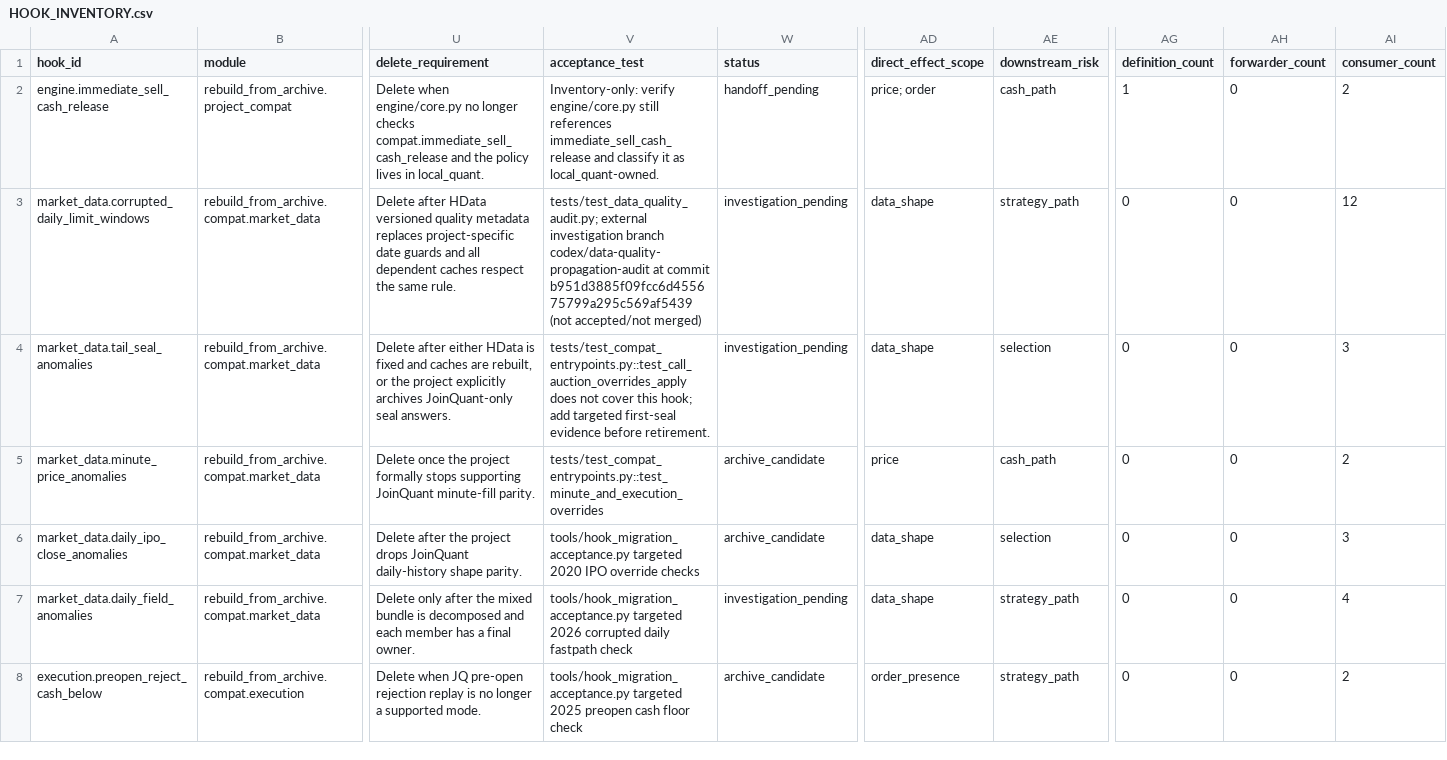
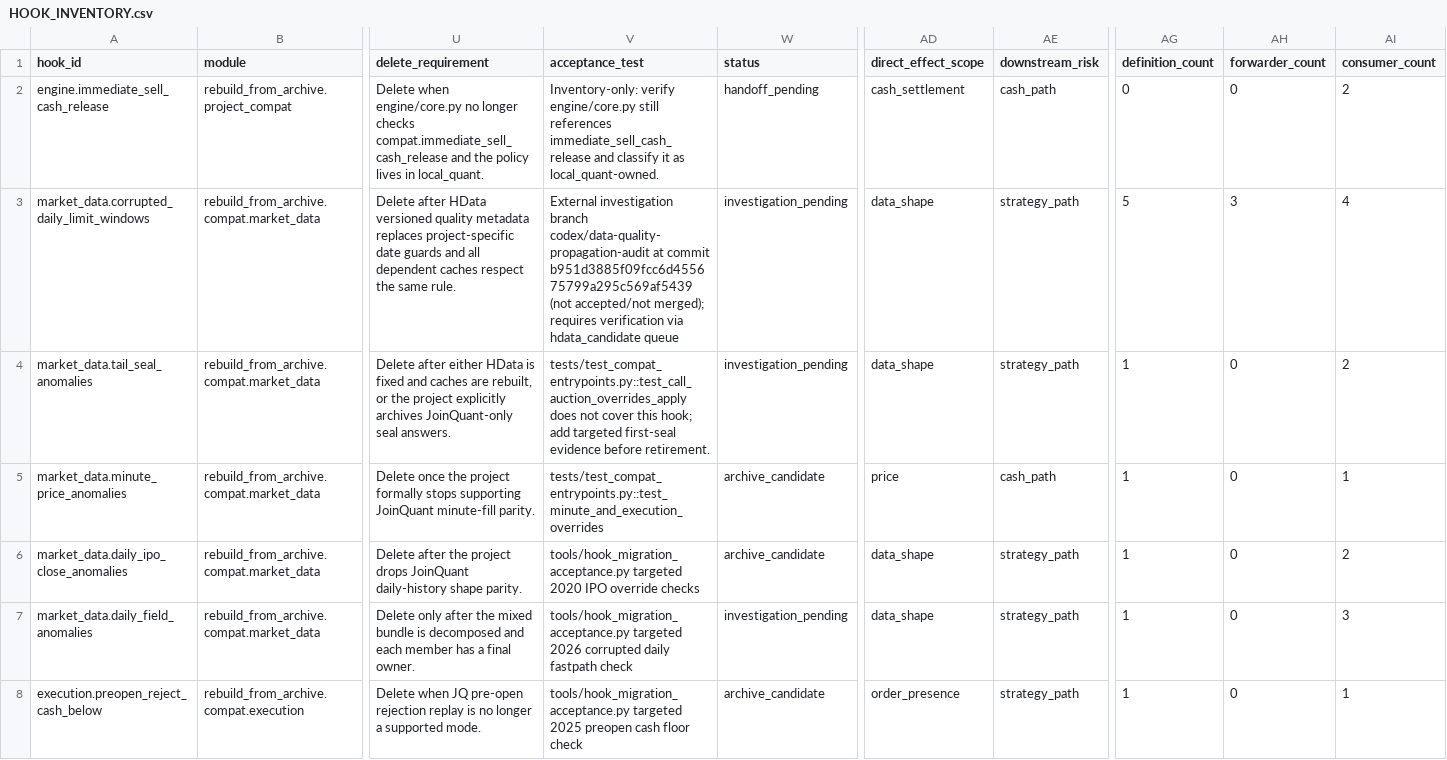
Before and after one commit to zhuyupek-crypto/emotion_gating, a CSV file: coordination/hook_disposition/HOOK_INVENTORY.csv, drawn as a sheet; only a part is shown, gaps mark what is left out; the diff covers the shown part only; the diff names each change by its address in the sheet, - before the commit and + after, or states it on an @@ line.

Commit message:
第二轮修正: 真正确认分类 + 枚举校验 + namespace测试 + 证据断链 + HData队列扩充
P0-1: 真正确分 definition/forwarder/consumer 统计
  - 按代码形态分类: def xxx = 定义, compat/data_api转发 = forwarder, 其余 = consumer
  - master_prepare_index_accessor: def=2, fwd=2, cons=0 (原假统计显示cons=4)
P0-2: 修正并校验 direct_effect_scope / downstream_risk 枚举
  - 扩展 ALLOWED_DIRECT_EFFECT 增加 cash_settlement, fee
  - immediate_sell_cash_release: price+order → cash_settlement
  - zero_fee_overrides: size+fill → fee
  - 全部 downstream_risk=selection → strategy_path (13处)
  - 新增逐条校验测试确保不违反枚举
P0-3: namespace 测试实际读取 entries
  - 用 AST 解析 namespace_entries() 的返回key
  - 逐项验证映射到 inventory hook_id
P0-4: 证据路径全覆盖
  - 扩展验证 rebuild_from_archive/, tests/, tools/, alignment_reports/ 等
  - 4项对齐报告引用转入 external_evidence_ref（未合并分支文件）
P1-5: HData verification queue 扩充至12项
  - 新增 tail_seal, daily_field, call_auction三组, billboard, special_name等
P1-6: 四份产物波次全比对
  - JSON/CSV/MD/ArchivePlan 逐一比较每个hook的wave字段

```diff
--- a/coordination/hook_disposition/HOOK_INVENTORY.csv
+++ b/coordination/hook_disposition/HOOK_INVENTORY.csv
-AD2 (direct_effect_scope): price; order
+AD2 (direct_effect_scope): cash_settlement
-AG2 (definition_count): 1
+AG2 (definition_count): 0
-V3 (acceptance_test): tests/test_data_quality_audit.py; external investigation branch codex/data-quality-propagation-audit at commit b951d3885f09fcc6d455675799a295c569af5439 (not accepted/not merged)
+V3 (acceptance_test): External investigation branch codex/data-quality-propagation-audit at commit b951d3885f09fcc6d455675799a295c569af5439 (not accepted/not merged); requires verification via hdata_candidate queue
-AG3 (definition_count): 0
+AG3 (definition_count): 5
-AH3 (forwarder_count): 0
+AH3 (forwarder_count): 3
-AI3 (consumer_count): 12
+AI3 (consumer_count): 4
-AE4 (downstream_risk): selection
+AE4 (downstream_risk): strategy_path
-AG4:AG8 (definition_count): 0
+AG4:AG8 (definition_count): 1
-AI4 (consumer_count): 3
+AI4 (consumer_count): 2
-AI5 (consumer_count): 2
+AI5 (consumer_count): 1
-AE6 (downstream_risk): selection
+AE6 (downstream_risk): strategy_path
-AI6 (consumer_count): 3
+AI6 (consumer_count): 2
-AI7 (consumer_count): 4
+AI7 (consumer_count): 3
-AI8 (consumer_count): 2
+AI8 (consumer_count): 1
```
Also changed, not shown: 69 edited cells elsewhere in this file, 7 other files.
